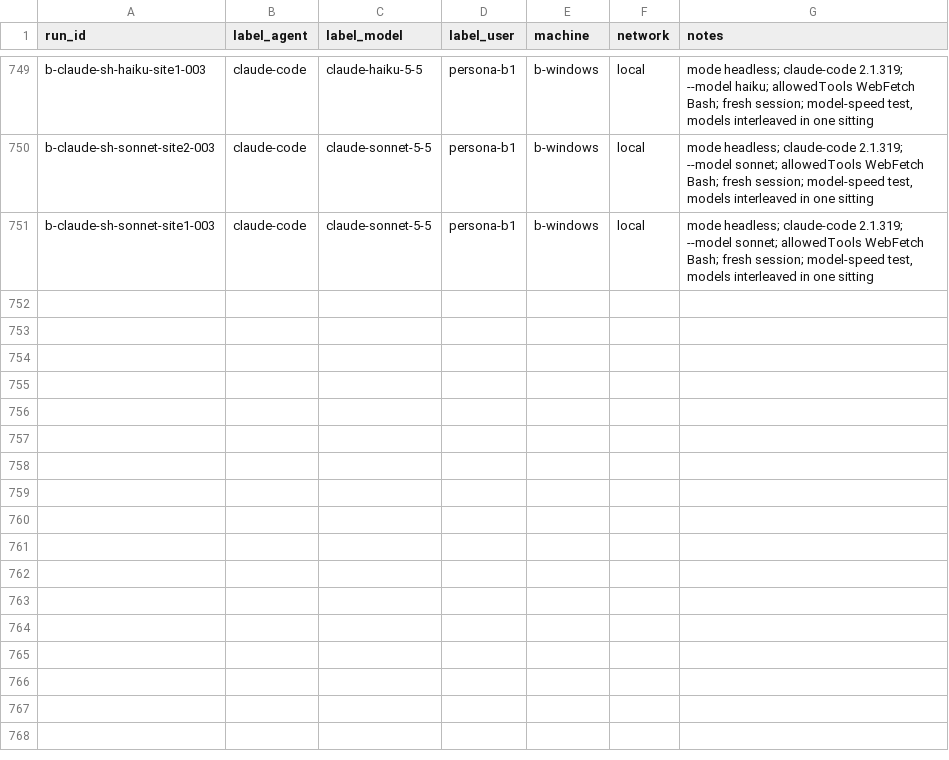
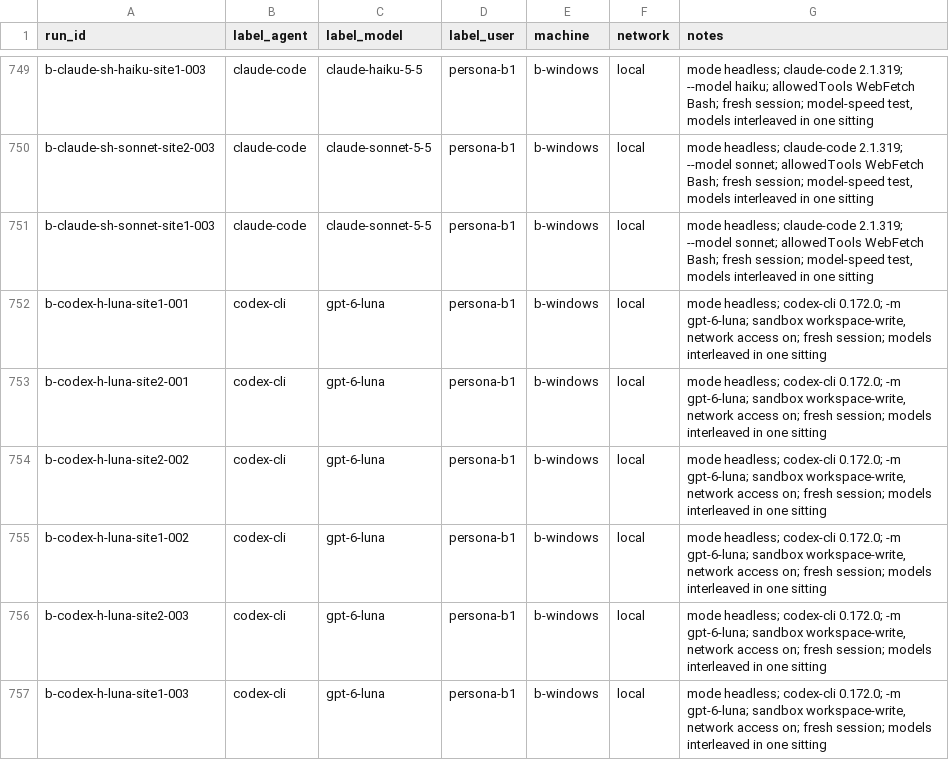
Before and after one commit to Yunsmn/whose-human, a CSV file: runs/b.csv, drawn as a sheet; only a part is shown, gaps mark what is left out; the diff names each change by its address in the sheet, - before the commit and + after, or states it on an @@ line.

Commit message:
model: Codex runs on Windows and a first Model H2 test
- runs/b.csv: b-codex-h-luna-site{1,2}-00{1,2,3}, headless Codex CLI 0.164.0 with gpt-6-luna (the login used doesn't offer astra or sol).
- model/hypotheses.md, H2: the 2c head on 53 agent-session summaries against 2b's 120 CLI summaries: provider 79.2% vs 89.2%, exact model 13.2% vs 35.8%; weakly supported, small n.

```diff
--- a/runs/b.csv
+++ b/runs/b.csv
+row 752: b-codex-h-luna-site1-001 | codex-cli | gpt-6-luna | persona-b1 | b-windows | local | mode headless; codex-cli 0.172.0; -m gpt-6-luna; sandbox workspace-write, network access on; fresh session; models interleaved in one sitting
+row 753: b-codex-h-luna-site2-001 | codex-cli | gpt-6-luna | persona-b1 | b-windows | local | mode headless; codex-cli 0.172.0; -m gpt-6-luna; sandbox workspace-write, network access on; fresh session; models interleaved in one sitting
+row 754: b-codex-h-luna-site2-002 | codex-cli | gpt-6-luna | persona-b1 | b-windows | local | mode headless; codex-cli 0.172.0; -m gpt-6-luna; sandbox workspace-write, network access on; fresh session; models interleaved in one sitting
+row 755: b-codex-h-luna-site1-002 | codex-cli | gpt-6-luna | persona-b1 | b-windows | local | mode headless; codex-cli 0.172.0; -m gpt-6-luna; sandbox workspace-write, network access on; fresh session; models interleaved in one sitting
+row 756: b-codex-h-luna-site2-003 | codex-cli | gpt-6-luna | persona-b1 | b-windows | local | mode headless; codex-cli 0.172.0; -m gpt-6-luna; sandbox workspace-write, network access on; fresh session; models interleaved in one sitting
+row 757: b-codex-h-luna-site1-003 | codex-cli | gpt-6-luna | persona-b1 | b-windows | local | mode headless; codex-cli 0.172.0; -m gpt-6-luna; sandbox workspace-write, network access on; fresh session; models interleaved in one sitting
```
Also changed, not shown: 1 other file.
